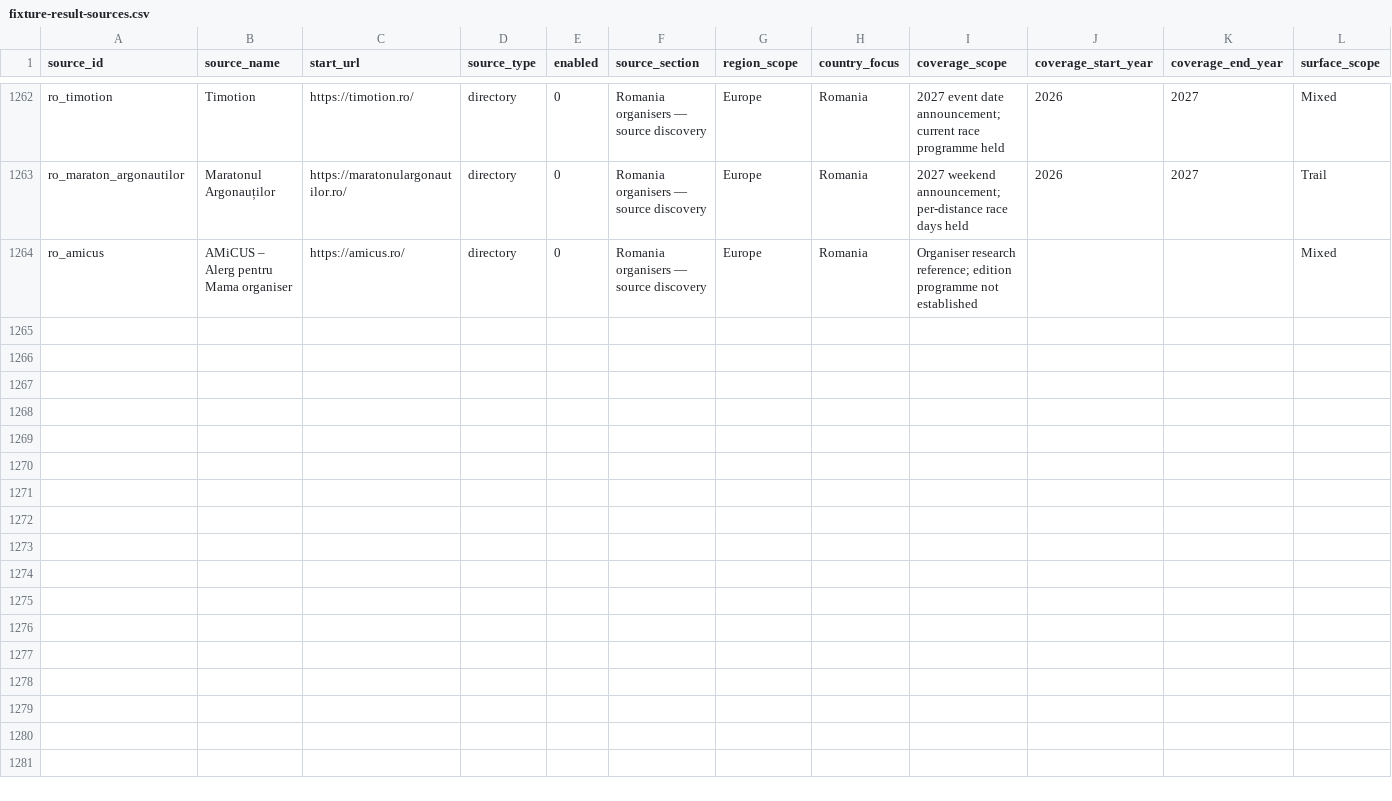
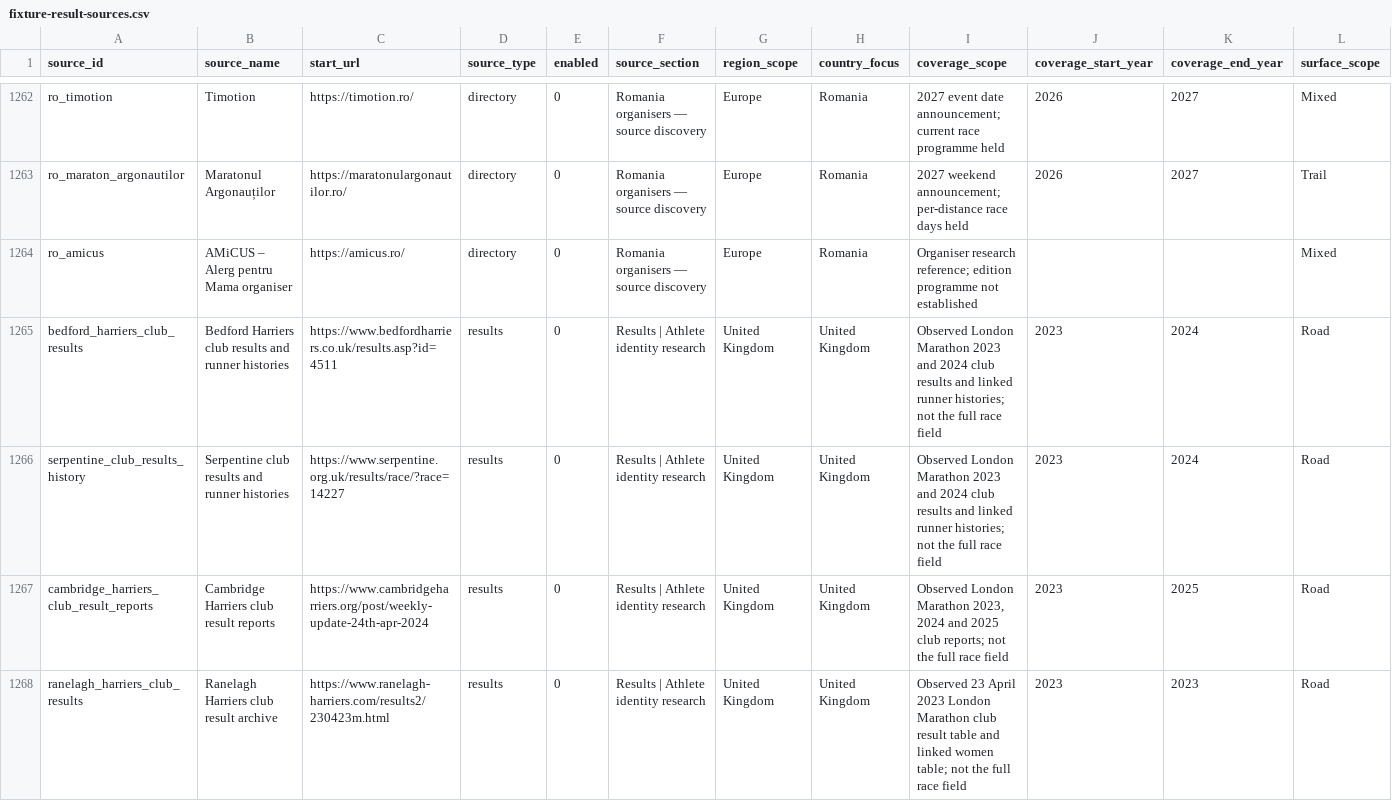
Before and after one commit to brownep77/athrecs.comsite, a CSV file: docs/source-registry/fixture-result-sources.csv, drawn as a sheet; only a part is shown, gaps mark what is left out; rows hold the shown columns only; the diff names each change by its address in the sheet, - before the commit and + after, or states it on an @@ line.

Commit message:
Register four reviewed club result sources

```diff
--- a/docs/source-registry/fixture-result-sources.csv
+++ b/docs/source-registry/fixture-result-sources.csv
+row 1265: bedford_harriers_club_results | Bedford Harriers club results and runner histories | https://www.bedfordharriers.co.uk/results.asp?id=4511 | results | 0 | Results | Athlete identity research | United Kingdom | United Kingdom | Observed London Marathon 2023 and 2024 club results and linked runner histories; not the full race field | 2023 | 2024 | Road
+row 1266: serpentine_club_results_history | Serpentine club results and runner histories | https://www.serpentine.org.uk/results/race/?race=14227 | results | 0 | Results | Athlete identity research | United Kingdom | United Kingdom | Observed London Marathon 2023 and 2024 club results and linked runner histories; not the full race field | 2023 | 2024 | Road
+row 1267: cambridge_harriers_club_result_reports | Cambridge Harriers club result reports | https://www.cambridgeharriers.org/post/weekly-update-24th-apr-2024 | results | 0 | Results | Athlete identity research | United Kingdom | United Kingdom | Observed London Marathon 2023, 2024 and 2025 club reports; not the full race field | 2023 | 2025 | Road
+row 1268: ranelagh_harriers_club_results | Ranelagh Harriers club result archive | https://www.ranelagh-harriers.com/results2/230423m.html | results | 0 | Results | Athlete identity research | United Kingdom | United Kingdom | Observed 23 April 2023 London Marathon club result table and linked women table; not the full race field | 2023 | 2023 | Road
```
